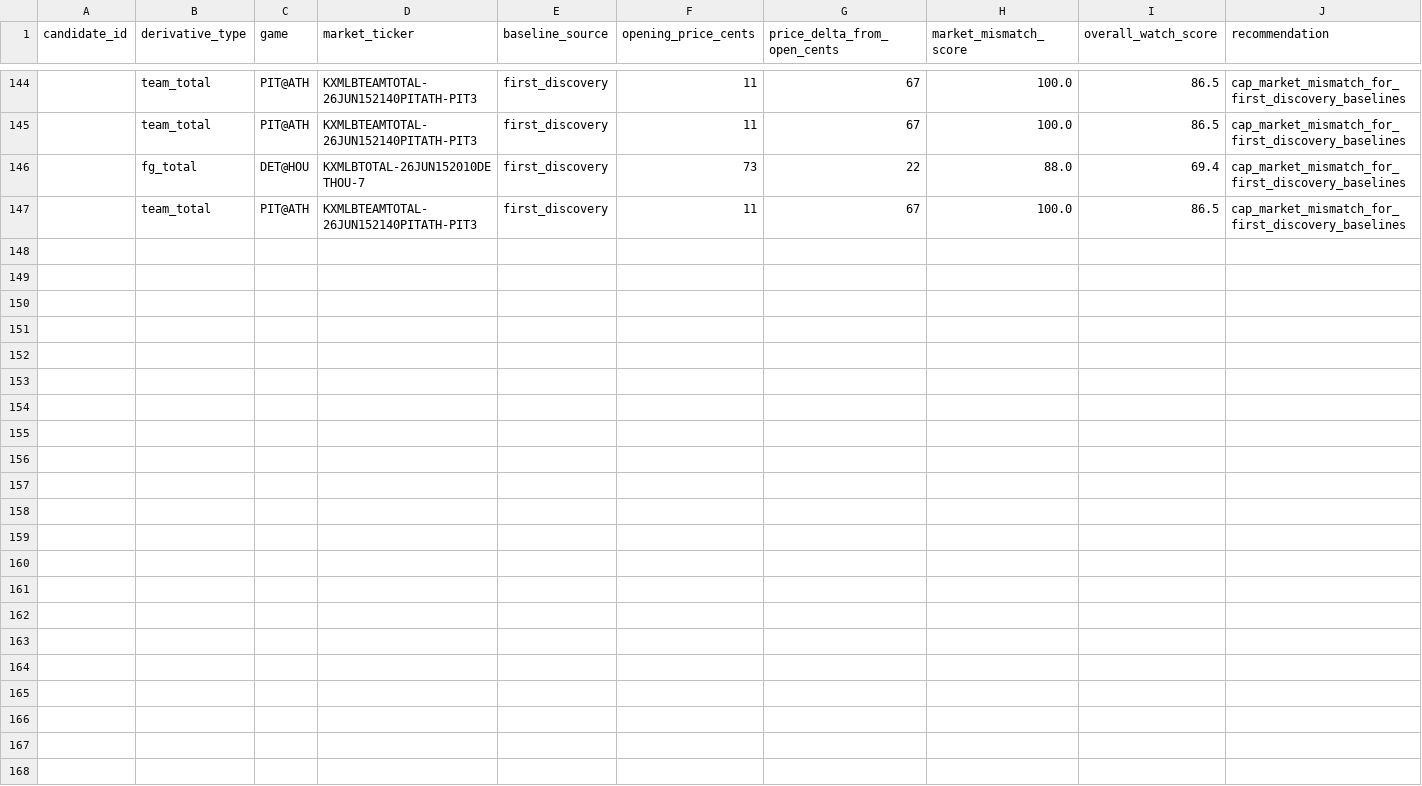
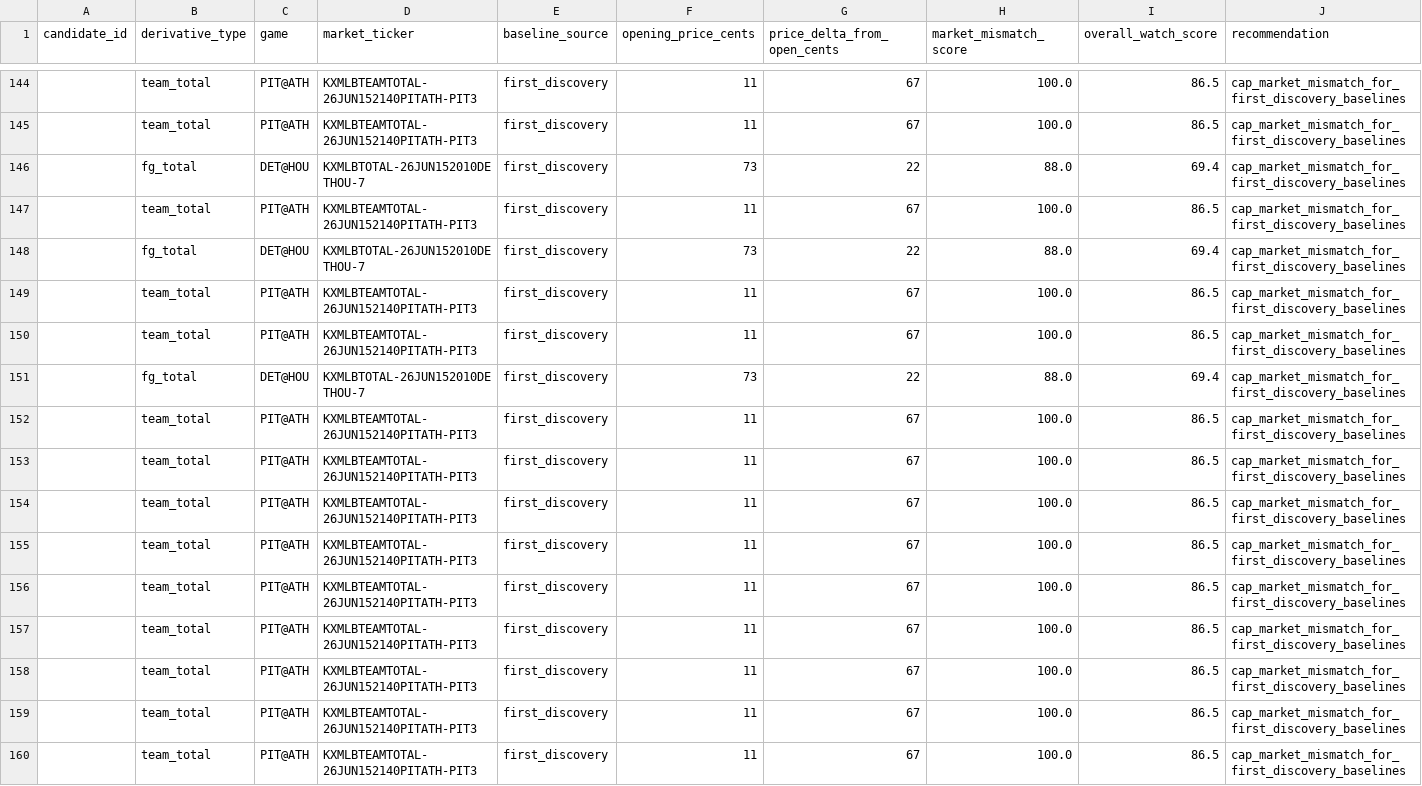
Before and after one commit to justinweatherford/mlb2, a CSV file: outputs/logic_review/2026-06-15/first_discovery_baseline_issues.csv, drawn as a sheet; only a part is shown, gaps mark what is left out; the diff names each change by its address in the sheet, - before the commit and + after, or states it on an @@ line.

```diff
--- a/outputs/logic_review/2026-06-15/first_discovery_baseline_issues.csv
+++ b/outputs/logic_review/2026-06-15/first_discovery_baseline_issues.csv
+row 148:  | fg_total | DET@HOU | KXMLBTOTAL-26JUN152010DETHOU-7 | first_discovery | 73 | 22 | 88.0 | 69.4 | cap_market_mismatch_for_first_discovery_baselines
+row 149:  | team_total | PIT@ATH | KXMLBTEAMTOTAL-26JUN152140PITATH-PIT3 | first_discovery | 11 | 67 | 100.0 | 86.5 | cap_market_mismatch_for_first_discovery_baselines
+row 150:  | team_total | PIT@ATH | KXMLBTEAMTOTAL-26JUN152140PITATH-PIT3 | first_discovery | 11 | 67 | 100.0 | 86.5 | cap_market_mismatch_for_first_discovery_baselines
+row 151:  | fg_total | DET@HOU | KXMLBTOTAL-26JUN152010DETHOU-7 | first_discovery | 73 | 22 | 88.0 | 69.4 | cap_market_mismatch_for_first_discovery_baselines
+row 152:  | team_total | PIT@ATH | KXMLBTEAMTOTAL-26JUN152140PITATH-PIT3 | first_discovery | 11 | 67 | 100.0 | 86.5 | cap_market_mismatch_for_first_discovery_baselines
+row 153:  | team_total | PIT@ATH | KXMLBTEAMTOTAL-26JUN152140PITATH-PIT3 | first_discovery | 11 | 67 | 100.0 | 86.5 | cap_market_mismatch_for_first_discovery_baselines
+row 154:  | team_total | PIT@ATH | KXMLBTEAMTOTAL-26JUN152140PITATH-PIT3 | first_discovery | 11 | 67 | 100.0 | 86.5 | cap_market_mismatch_for_first_discovery_baselines
+row 155:  | team_total | PIT@ATH | KXMLBTEAMTOTAL-26JUN152140PITATH-PIT3 | first_discovery | 11 | 67 | 100.0 | 86.5 | cap_market_mismatch_for_first_discovery_baselines
+row 156:  | team_total | PIT@ATH | KXMLBTEAMTOTAL-26JUN152140PITATH-PIT3 | first_discovery | 11 | 67 | 100.0 | 86.5 | cap_market_mismatch_for_first_discovery_baselines
+row 157:  | team_total | PIT@ATH | KXMLBTEAMTOTAL-26JUN152140PITATH-PIT3 | first_discovery | 11 | 67 | 100.0 | 86.5 | cap_market_mismatch_for_first_discovery_baselines
+row 158:  | team_total | PIT@ATH | KXMLBTEAMTOTAL-26JUN152140PITATH-PIT3 | first_discovery | 11 | 67 | 100.0 | 86.5 | cap_market_mismatch_for_first_discovery_baselines
+row 159:  | team_total | PIT@ATH | KXMLBTEAMTOTAL-26JUN152140PITATH-PIT3 | first_discovery | 11 | 67 | 100.0 | 86.5 | cap_market_mismatch_for_first_discovery_baselines
+row 160:  | team_total | PIT@ATH | KXMLBTEAMTOTAL-26JUN152140PITATH-PIT3 | first_discovery | 11 | 67 | 100.0 | 86.5 | cap_market_mismatch_for_first_discovery_baselines
```
Also changed, not shown: outputs/logic_review/2026-06-15/candidate_logic_review.csv, outputs/logic_review/2026-06-15/derivative_mix_summary.csv, 26 other files.
